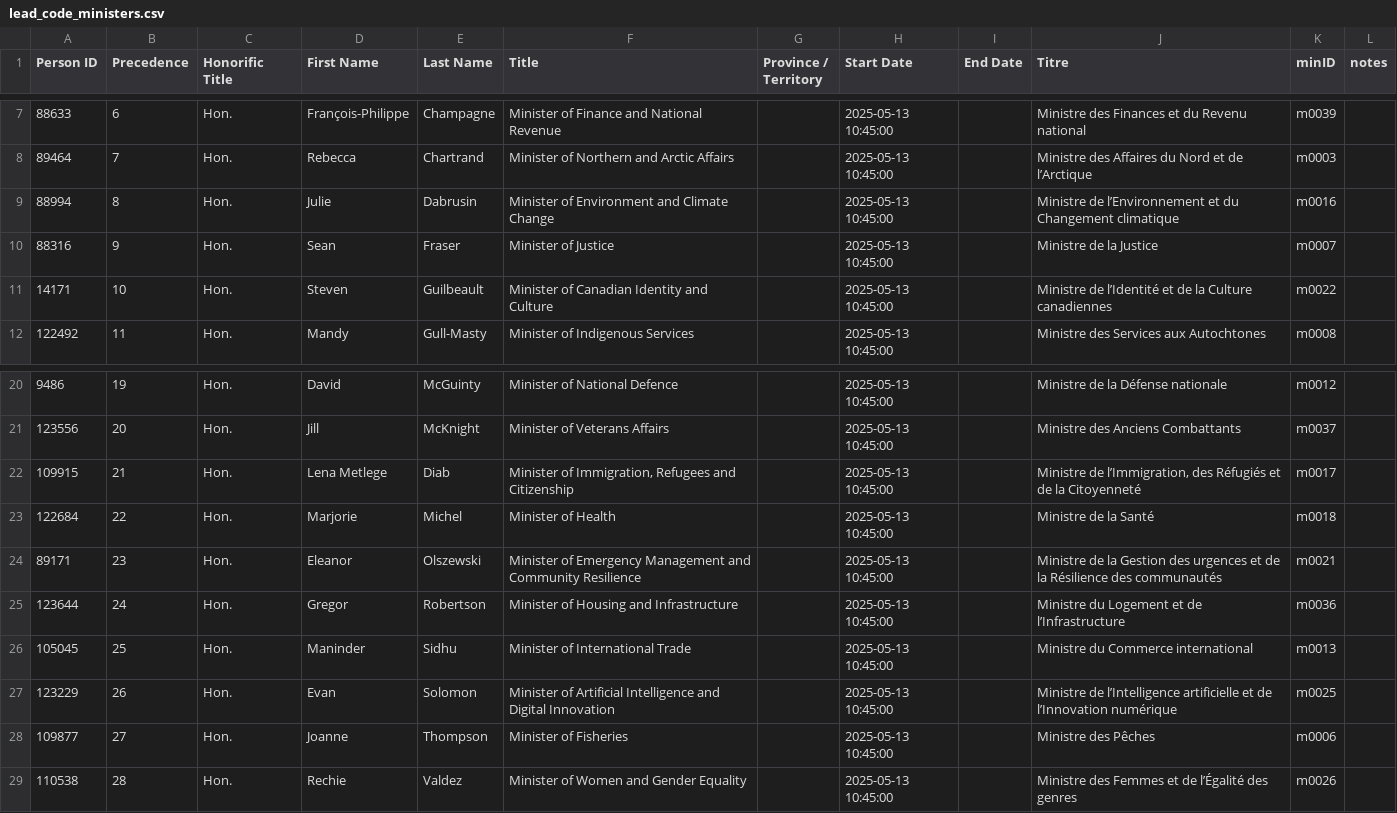
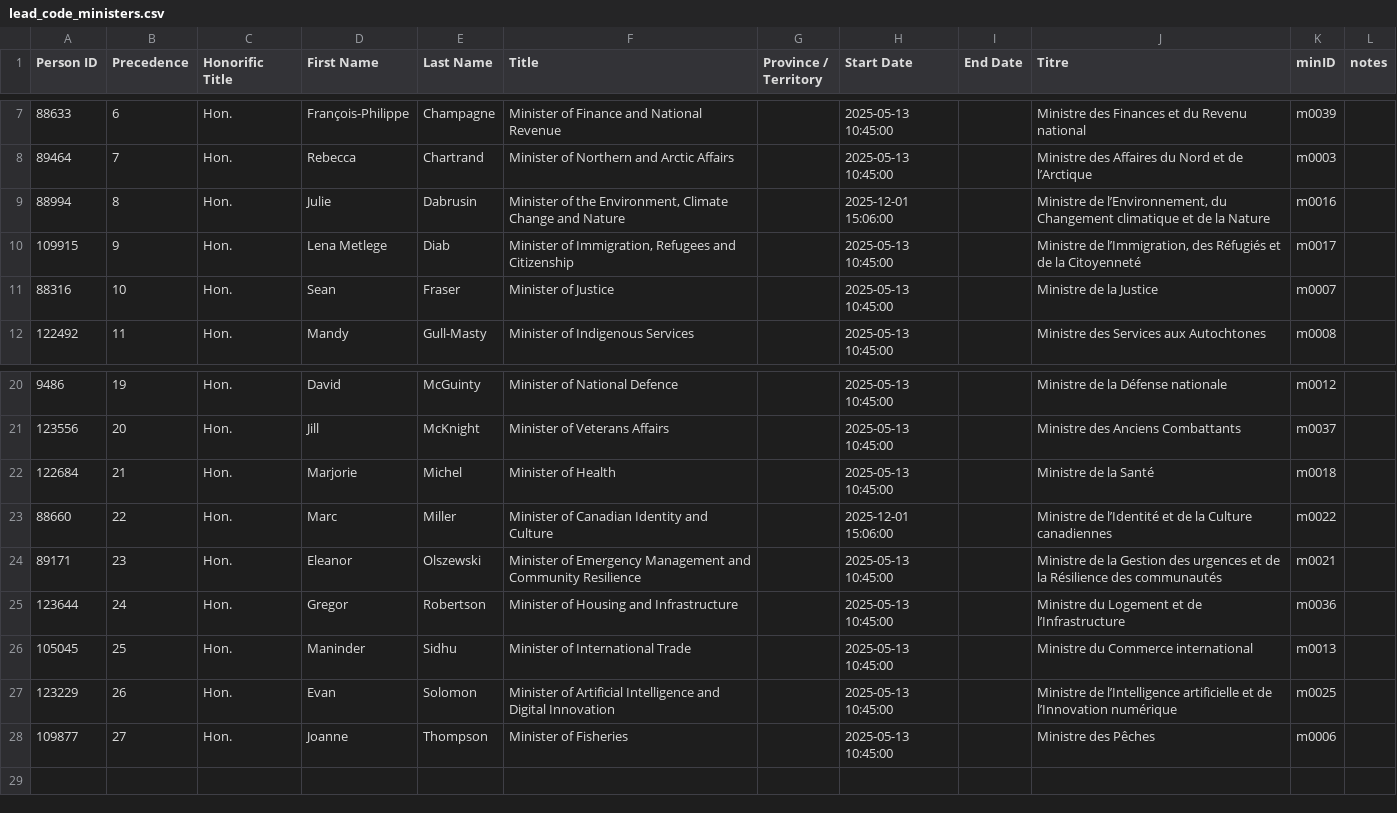
Before and after one commit to CPDI-CPDI/GCOrgName, a CSV file: Resources/lead_code_ministers.csv, drawn as a sheet; only a part is shown, gaps mark what is left out.

```diff
--- a/Resources/lead_code_ministers.csv
+++ b/Resources/lead_code_ministers.csv
@@ -8,5 +8,5 @@
 89464,7,Hon.,Rebecca,Chartrand,Minister of Northern and Arctic Affairs,,2025-05-13 10:45:00,,Ministre des Affaires du Nord et de l’Arctique,m0003,
-88994,8,Hon.,Julie,Dabrusin,Minister of Environment and Climate Change,,2025-05-13 10:45:00,,Ministre de l’Environnement et du Changement climatique,m0016,
-88316,9,Hon.,Sean,Fraser,Minister of Justice,,2025-05-13 10:45:00,,Ministre de la Justice,m0007,
-14171,10,Hon.,Steven,Guilbeault,Minister of Canadian Identity and Culture,,2025-05-13 10:45:00,,Ministre de l’Identité et de la Culture canadiennes,m0022,
+88994,8,Hon.,Julie,Dabrusin,"Minister of the Environment, Climate Change and Nature",,2025-12-01 15:06:00,,"Ministre de l’Environnement, du Changement climatique et de la Nature",m0016,
+109915,9,Hon.,Lena Metlege,Diab,"Minister of Immigration, Refugees and Citizenship",,2025-05-13 10:45:00,,"Ministre de l’Immigration, des Réfugiés et de la Citoyenneté",m0017,
+88316,10,Hon.,Sean,Fraser,Minister of Justice,,2025-05-13 10:45:00,,Ministre de la Justice,m0007,
 122492,11,Hon.,Mandy,Gull-Masty,Minister of Indigenous Services,,2025-05-13 10:45:00,,Ministre des Services aux Autochtones,m0008,
@@ -21,4 +21,4 @@
 123556,20,Hon.,Jill,McKnight,Minister of Veterans Affairs,,2025-05-13 10:45:00,,Ministre des Anciens Combattants,m0037,
-109915,21,Hon.,Lena Metlege,Diab,"Minister of Immigration, Refugees and Citizenship",,2025-05-13 10:45:00,,"Ministre de l’Immigration, des Réfugiés et de la Citoyenneté",m0017,
-122684,22,Hon.,Marjorie,Michel,Minister of Health,,2025-05-13 10:45:00,,Ministre de la Santé,m0018,
+122684,21,Hon.,Marjorie,Michel,Minister of Health,,2025-05-13 10:45:00,,Ministre de la Santé,m0018,
+88660,22,Hon.,Marc,Miller,Minister of Canadian Identity and Culture,,2025-12-01 15:06:00,,Ministre de l’Identité et de la Culture canadiennes,m0022,
 89171,23,Hon.,Eleanor,Olszewski,Minister of Emergency Management and Community Resilience,,2025-05-13 10:45:00,,Ministre de la Gestion des urgences et de la Résilience des communautés,m0021,
@@ -28,2 +28 @@
 109877,27,Hon.,Joanne,Thompson,Minister of Fisheries,,2025-05-13 10:45:00,,Ministre des Pêches,m0006,
-110538,28,Hon.,Rechie,Valdez,Minister of Women and Gender Equality,,2025-05-13 10:45:00,,Ministre des Femmes et de l’Égalité des genres,m0026,
```
Also changed, not shown: Resources/lead_ministries_en.csv, Resources/lead_ministries_fr.csv, 1 other file.
